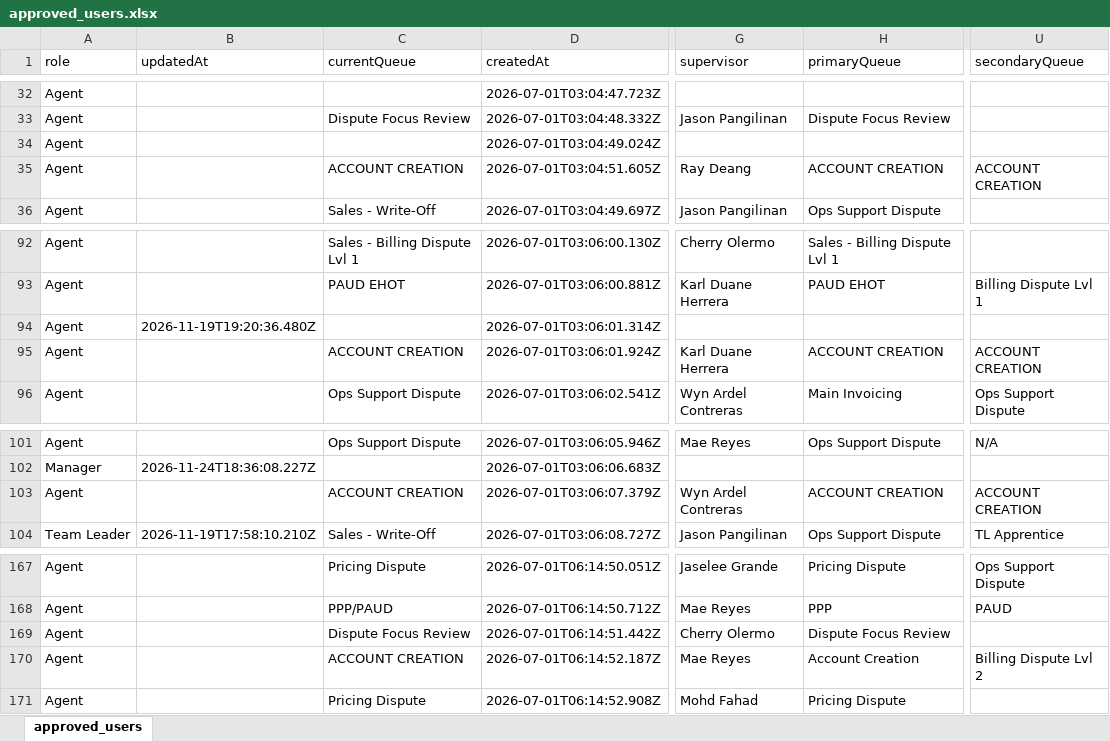
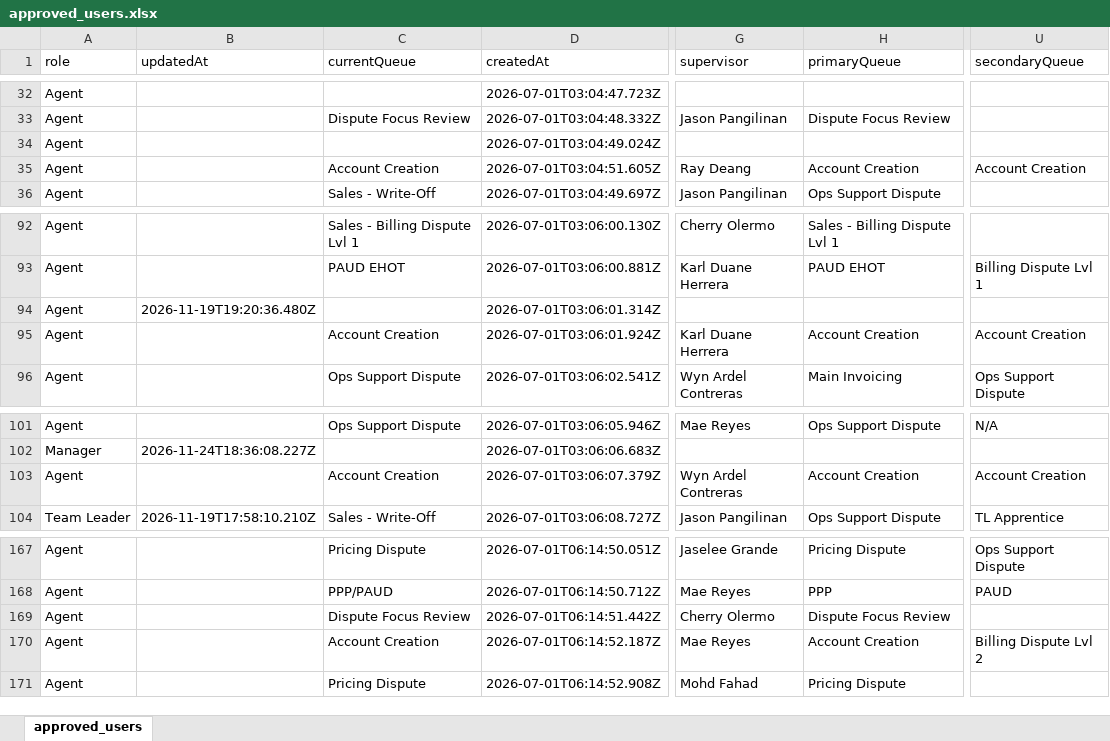
Before and after one commit to Internal-Platform-v1/Decision-Support-SystemV2, an Excel workbook: assets/references/approved_users.xlsx, sheet approved_users, drawn as a sheet; only a part is shown, gaps mark what is left out; values as stored, in another font and other column widths than the file's, no borders; the diff names each change by its address in the sheet, - before the commit and + after, or states it on an @@ line.

Commit message:
Add files via upload

```diff
--- a/assets/references/approved_users.xlsx (sheet approved_users)
+++ b/assets/references/approved_users.xlsx (sheet approved_users)
-C35 (currentQueue): ACCOUNT CREATION
+C35 (currentQueue): Account Creation
-H35 (primaryQueue): ACCOUNT CREATION
+H35 (primaryQueue): Account Creation
-U35 (secondaryQueue): ACCOUNT CREATION
+U35 (secondaryQueue): Account Creation
-C95 (currentQueue): ACCOUNT CREATION
+C95 (currentQueue): Account Creation
-H95 (primaryQueue): ACCOUNT CREATION
+H95 (primaryQueue): Account Creation
-U95 (secondaryQueue): ACCOUNT CREATION
+U95 (secondaryQueue): Account Creation
-C103 (currentQueue): ACCOUNT CREATION
+C103 (currentQueue): Account Creation
-H103 (primaryQueue): ACCOUNT CREATION
+H103 (primaryQueue): Account Creation
-U103 (secondaryQueue): ACCOUNT CREATION
+U103 (secondaryQueue): Account Creation
-C170 (currentQueue): ACCOUNT CREATION
+C170 (currentQueue): Account Creation
```
